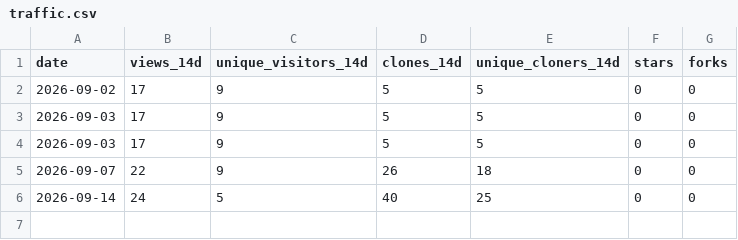
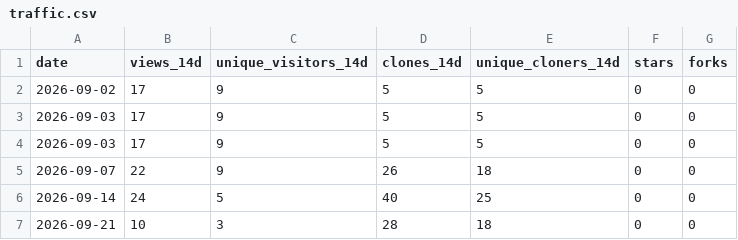
Before and after one commit to joshuaccchan/chan-jeliazkov-2009, a CSV file: .github/traffic/traffic.csv, drawn as a sheet.

```diff
--- a/.github/traffic/traffic.csv
+++ b/.github/traffic/traffic.csv
@@ -6 +6,2 @@ date,views_14d,unique_visitors_14d,clones_14d,unique_cloners_14d,stars,forks
 2026-09-14,24,5,40,25,0,0
+2026-09-21,10,3,28,18,0,0
```
